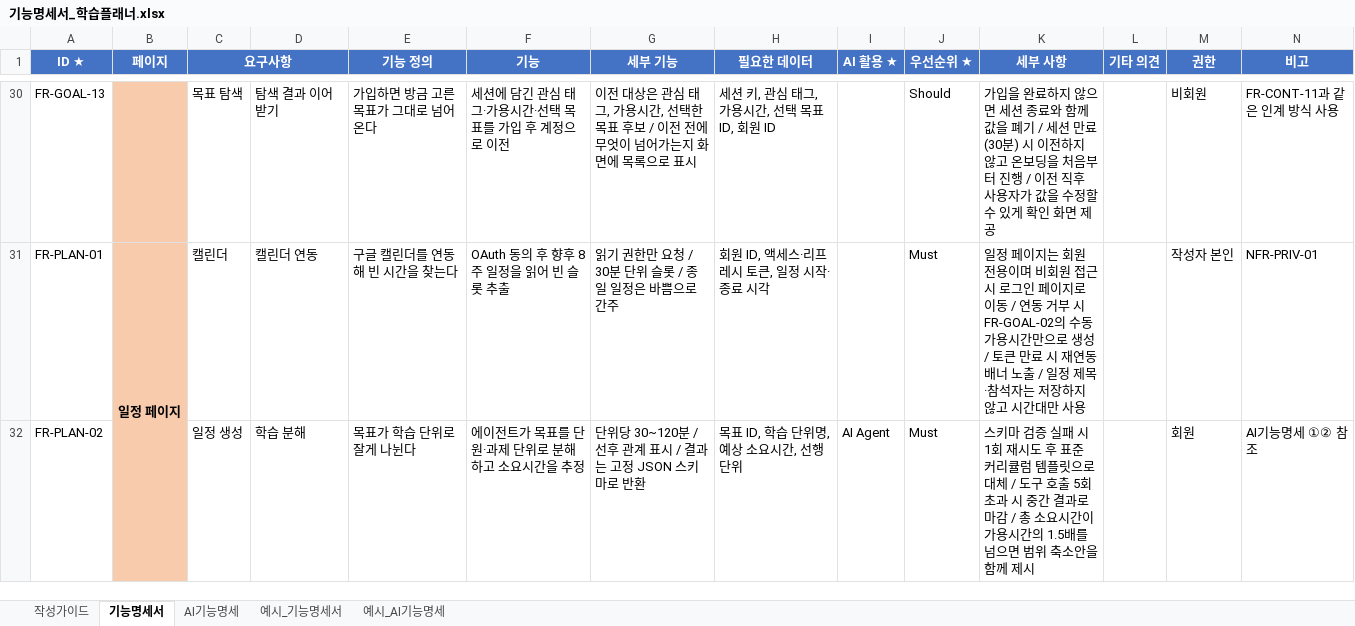
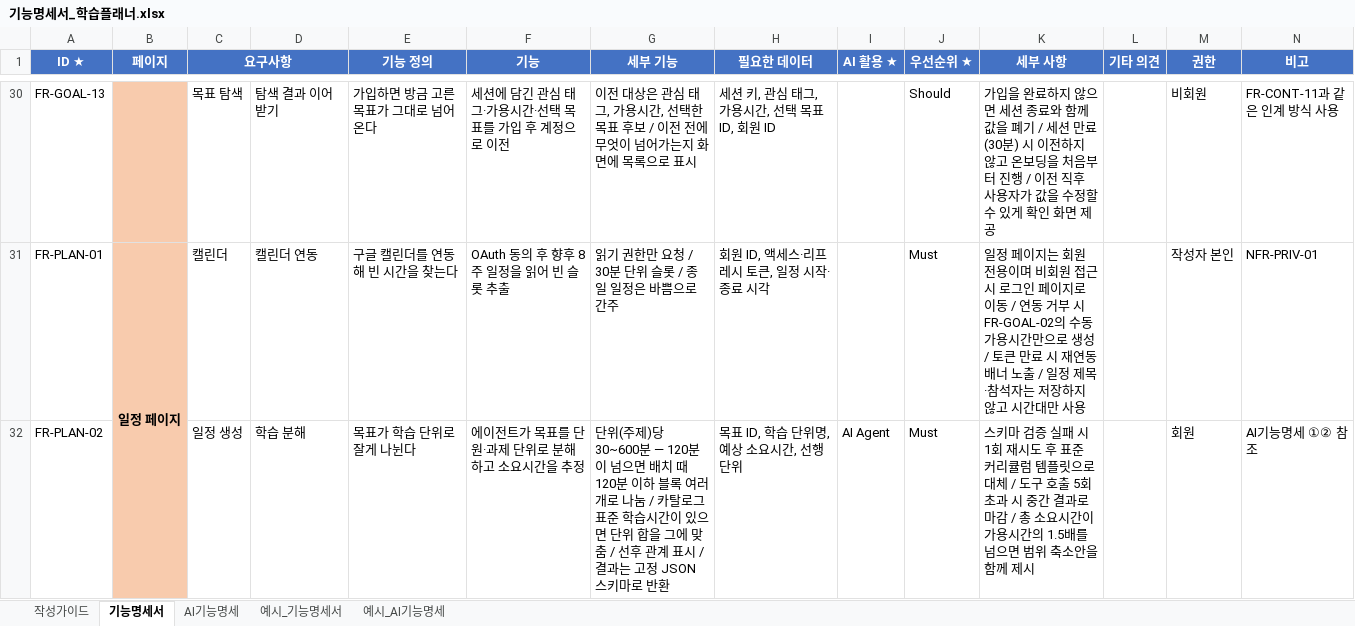
Before and after one commit to dinf7605/Codyssey_FinalProject, an Excel workbook: 기능명세서_학습플래너.xlsx, sheet 기능명세서, drawn as a sheet; only a part is shown, gaps mark what is left out; values as stored, in another font and other column widths than the file's, no borders; the diff covers the shown part only; the diff names each change by its address in the sheet, - before the commit and + after, or states it on an @@ line.

```diff
--- a/기능명세서_학습플래너.xlsx (sheet 기능명세서)
+++ b/기능명세서_학습플래너.xlsx (sheet 기능명세서)
-G32 (세부 기능): 단위당 30~120분 / 선후…
+G32 (세부 기능): 단위(주제)당 30~600분 — 120분이 넘으면 배치 때 120분 이하 블록 여러 개로 나눔 / 카탈로그 표준 학습시간이 있으면 단위 합을 그에 맞춤 / 선후…
```
Also changed, not shown: 1 edited cell elsewhere in this sheet, sheet AI기능명세, 16 other files.
